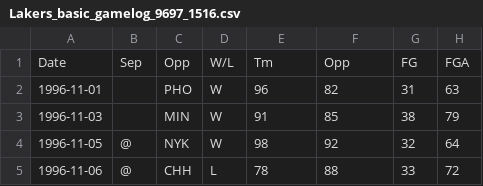
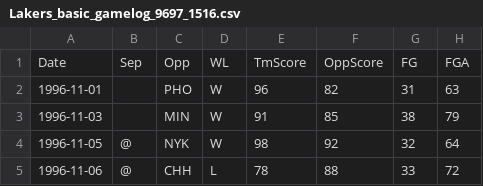
Before and after one commit to dimitramuni/GBN-Regime-in-Basketball, a CSV file: data/LosAngeles_Lakers/Lakers_basic_gamelog_9697_1516.csv, drawn as a sheet; only a part is shown; the diff names each change by its address in the sheet, - before the commit and + after, or states it on an @@ line.

```diff
--- a/data/LosAngeles_Lakers/Lakers_basic_gamelog_9697_1516.csv
+++ b/data/LosAngeles_Lakers/Lakers_basic_gamelog_9697_1516.csv
-D1: W/L
+D1: WL
-E1: Tm
+E1: TmScore
-F1: Opp
+F1: OppScore
```
Also changed, not shown: data/LosAngeles_Lakers/Lakers_advanced_gamelog_9697_1516.csv, data/LosAngeles_Lakers/PreProcessed_Lakers_Gamelog.csv, 12 other files.
